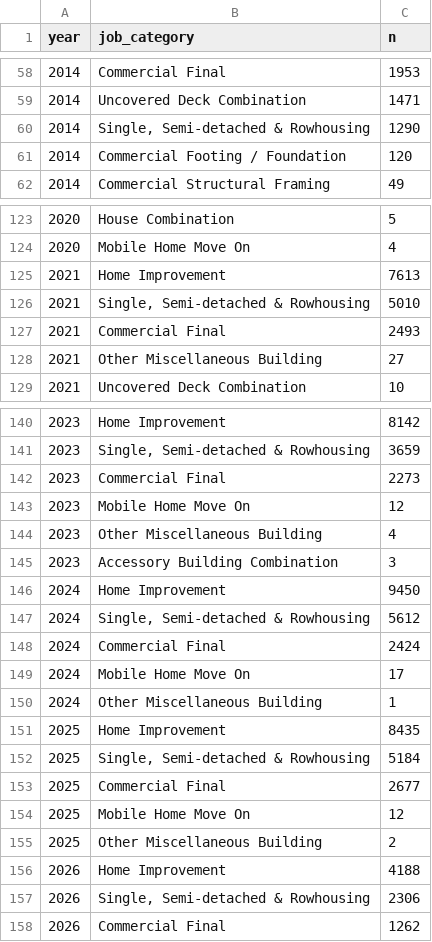
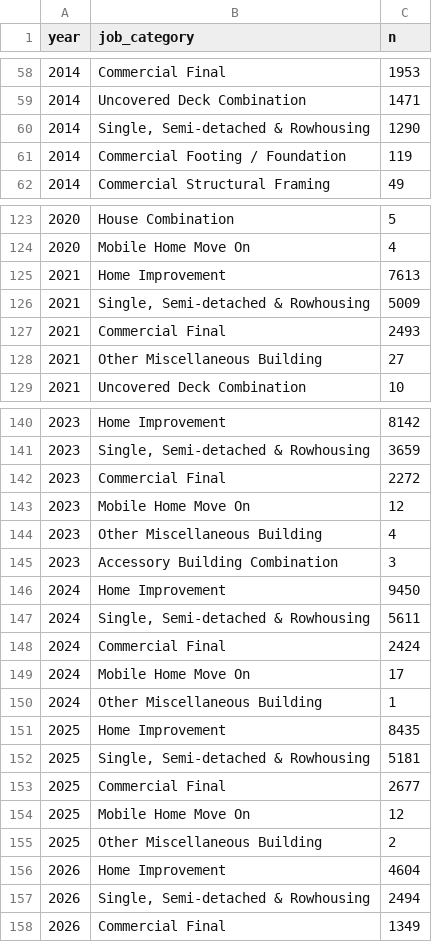
Before and after one commit to kaustubhchati/aref-real-estate-edmonton, a CSV file: website/public/downloads/yeg_building-permits_category_counts.csv, drawn as a sheet; only a part is shown, gaps mark what is left out.

```diff
--- a/website/public/downloads/yeg_building-permits_category_counts.csv
+++ b/website/public/downloads/yeg_building-permits_category_counts.csv
@@ -60,3 +60,3 @@ year,job_category,n
 2014,"Single, Semi-detached & Rowhousing",1290
-2014,Commercial Footing / Foundation,120
+2014,Commercial Footing / Foundation,119
 2014,Commercial Structural Framing,49
@@ -125,3 +125,3 @@ year,job_category,n
 2021,Home Improvement,7613
-2021,"Single, Semi-detached & Rowhousing",5010
+2021,"Single, Semi-detached & Rowhousing",5009
 2021,Commercial Final,2493
@@ -141,3 +141,3 @@ year,job_category,n
 2023,"Single, Semi-detached & Rowhousing",3659
-2023,Commercial Final,2273
+2023,Commercial Final,2272
 2023,Mobile Home Move On,12
@@ -146,3 +146,3 @@ year,job_category,n
 2024,Home Improvement,9450
-2024,"Single, Semi-detached & Rowhousing",5612
+2024,"Single, Semi-detached & Rowhousing",5611
 2024,Commercial Final,2424
@@ -151,3 +151,3 @@ year,job_category,n
 2025,Home Improvement,8435
-2025,"Single, Semi-detached & Rowhousing",5184
+2025,"Single, Semi-detached & Rowhousing",5181
 2025,Commercial Final,2677
@@ -155,4 +155,4 @@ year,job_category,n
 2025,Other Miscellaneous Building,2
-2026,Home Improvement,4188
-2026,"Single, Semi-detached & Rowhousing",2306
-2026,Commercial Final,1262
+2026,Home Improvement,4604
+2026,"Single, Semi-detached & Rowhousing",2494
+2026,Commercial Final,1349
```
Also changed, not shown: website/public/data/building-permits/yeg_building-permits_coverage.csv, 36 other files.
